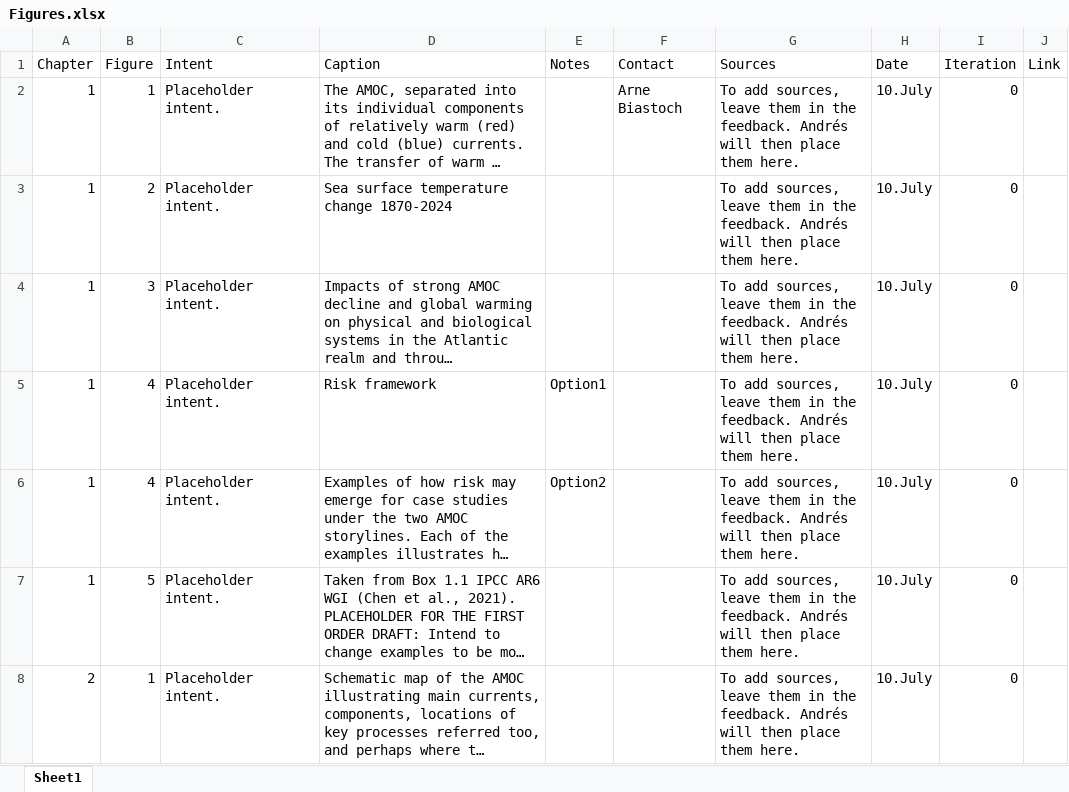
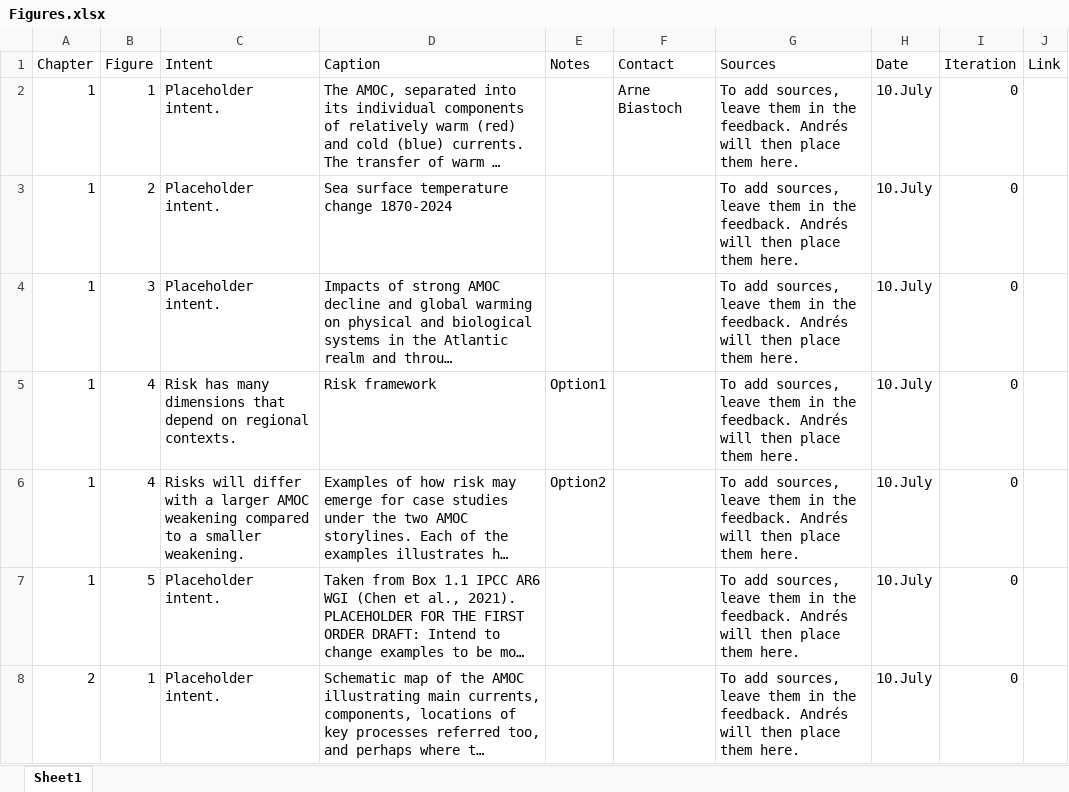
Before and after one commit to andres-alegria/AMOC_Figures_Dashboard, an Excel workbook: Figures.xlsx, sheet Sheet1, drawn as a sheet; only a part is shown; long unchanged cells end in …; values as stored, in another font and other column widths than the file's, no borders; the diff names each change by its address in the sheet, - before the commit and + after, or states it on an @@ line.

```diff
--- a/Figures.xlsx (sheet Sheet1)
+++ b/Figures.xlsx (sheet Sheet1)
-C5 (Intent): Placeholder intent.
+C5 (Intent): Risk has many dimensions that depend on regional contexts.
-C6 (Intent): Placeholder intent.
+C6 (Intent): Risks will differ with a larger AMOC weakening compared to a smaller weakening.
```
Also changed, not shown: 2 other files.
